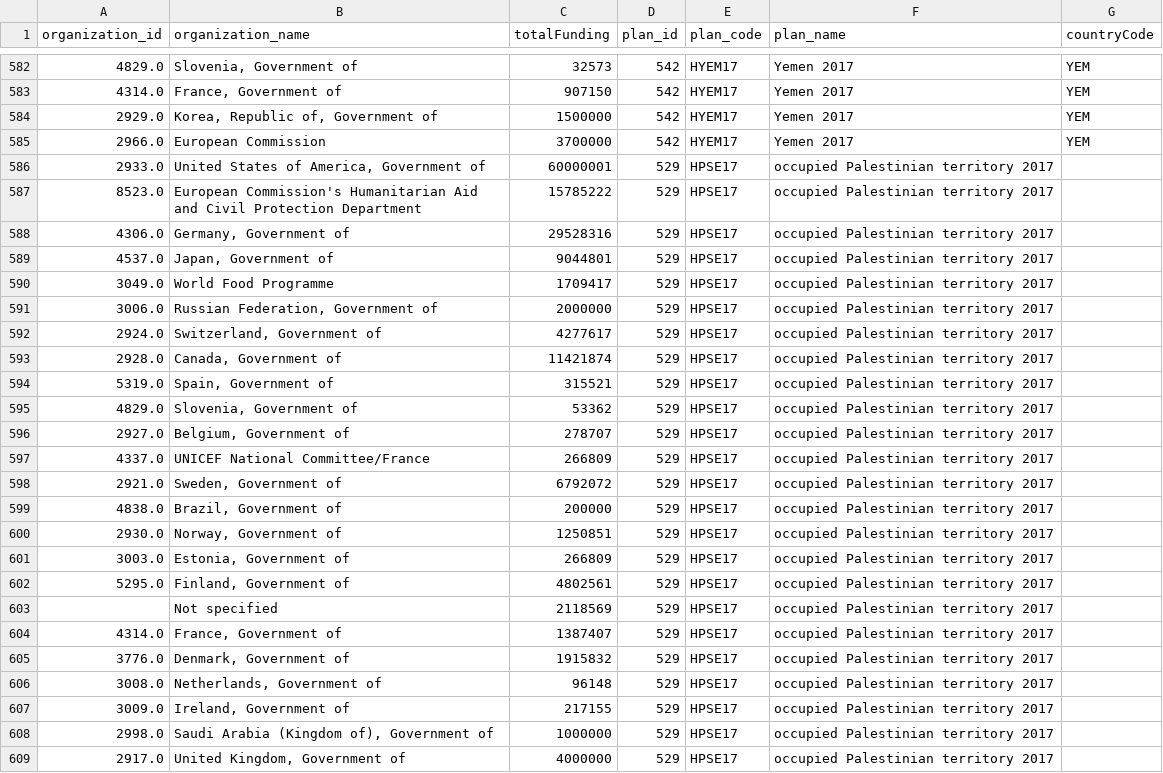
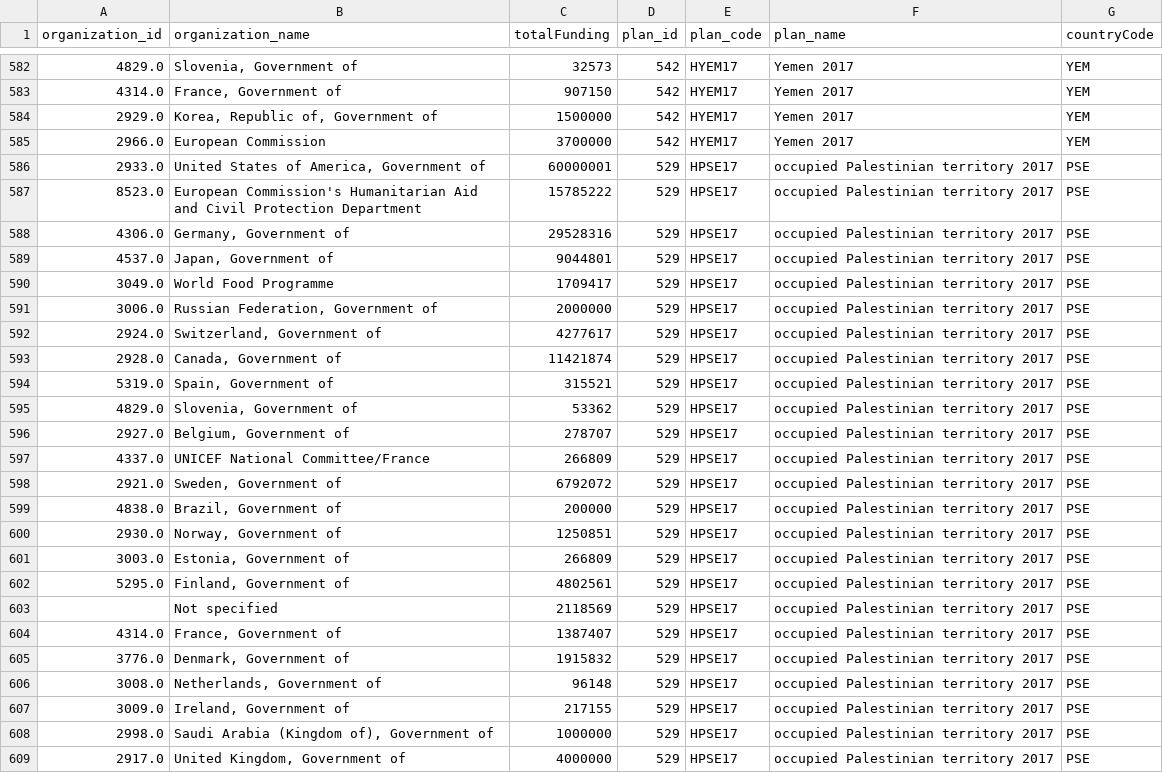
Before and after one commit to ONEcampaign/humanitarian-data-service, a CSV file: resources/data/derived/example/funding_donors_appeal.csv (was resources/data/derived/example/funding_donors.csv), drawn as a sheet; only a part is shown, gaps mark what is left out; the diff covers the shown part only.

```diff
--- a/resources/data/derived/example/funding_donors.csv
+++ b/resources/data/derived/example/funding_donors_appeal.csv
@@ -585,25 +585,25 @@ organization_id,organization_name,totalFunding,plan_id,plan_code,plan_name,count
 2966.0,European Commission,3700000,542,HYEM17,Yemen 2017,YEM
-2933.0,"United States of America, Government of",60000001,529,HPSE17,occupied Palestinian territory 2017,
-8523.0,European Commission's Humanitarian Aid and Civil Protection Department,15785222,529,HPSE17,occupied Palestinian territory 2017,
-4306.0,"Germany, Government of",29528316,529,HPSE17,occupied Palestinian territory 2017,
-4537.0,"Japan, Government of",9044801,529,HPSE17,occupied Palestinian territory 2017,
-3049.0,World Food Programme,1709417,529,HPSE17,occupied Palestinian territory 2017,
-3006.0,"Russian Federation, Government of",2000000,529,HPSE17,occupied Palestinian territory 2017,
-2924.0,"Switzerland, Government of",4277617,529,HPSE17,occupied Palestinian territory 2017,
-2928.0,"Canada, Government of",11421874,529,HPSE17,occupied Palestinian territory 2017,
-5319.0,"Spain, Government of",315521,529,HPSE17,occupied Palestinian territory 2017,
-4829.0,"Slovenia, Government of",53362,529,HPSE17,occupied Palestinian territory 2017,
-2927.0,"Belgium, Government of",278707,529,HPSE17,occupied Palestinian territory 2017,
-4337.0,UNICEF National Committee/France,266809,529,HPSE17,occupied Palestinian territory 2017,
-2921.0,"Sweden, Government of",6792072,529,HPSE17,occupied Palestinian territory 2017,
-4838.0,"Brazil, Government of",200000,529,HPSE17,occupied Palestinian territory 2017,
-2930.0,"Norway, Government of",1250851,529,HPSE17,occupied Palestinian territory 2017,
-3003.0,"Estonia, Government of",266809,529,HPSE17,occupied Palestinian territory 2017,
-5295.0,"Finland, Government of",4802561,529,HPSE17,occupied Palestinian territory 2017,
-,Not specified,2118569,529,HPSE17,occupied Palestinian territory 2017,
-4314.0,"France, Government of",1387407,529,HPSE17,occupied Palestinian territory 2017,
-3776.0,"Denmark, Government of",1915832,529,HPSE17,occupied Palestinian territory 2017,
-3008.0,"Netherlands, Government of",96148,529,HPSE17,occupied Palestinian territory 2017,
-3009.0,"Ireland, Government of",217155,529,HPSE17,occupied Palestinian territory 2017,
-2998.0,"Saudi Arabia (Kingdom of), Government of",1000000,529,HPSE17,occupied Palestinian territory 2017,
-2917.0,"United Kingdom, Government of",4000000,529,HPSE17,occupied Palestinian territory 2017,
+2933.0,"United States of America, Government of",60000001,529,HPSE17,occupied Palestinian territory 2017,PSE
+8523.0,European Commission's Humanitarian Aid and Civil Protection Department,15785222,529,HPSE17,occupied Palestinian territory 2017,PSE
+4306.0,"Germany, Government of",29528316,529,HPSE17,occupied Palestinian territory 2017,PSE
+4537.0,"Japan, Government of",9044801,529,HPSE17,occupied Palestinian territory 2017,PSE
+3049.0,World Food Programme,1709417,529,HPSE17,occupied Palestinian territory 2017,PSE
+3006.0,"Russian Federation, Government of",2000000,529,HPSE17,occupied Palestinian territory 2017,PSE
+2924.0,"Switzerland, Government of",4277617,529,HPSE17,occupied Palestinian territory 2017,PSE
+2928.0,"Canada, Government of",11421874,529,HPSE17,occupied Palestinian territory 2017,PSE
+5319.0,"Spain, Government of",315521,529,HPSE17,occupied Palestinian territory 2017,PSE
+4829.0,"Slovenia, Government of",53362,529,HPSE17,occupied Palestinian territory 2017,PSE
+2927.0,"Belgium, Government of",278707,529,HPSE17,occupied Palestinian territory 2017,PSE
+4337.0,UNICEF National Committee/France,266809,529,HPSE17,occupied Palestinian territory 2017,PSE
+2921.0,"Sweden, Government of",6792072,529,HPSE17,occupied Palestinian territory 2017,PSE
+4838.0,"Brazil, Government of",200000,529,HPSE17,occupied Palestinian territory 2017,PSE
+2930.0,"Norway, Government of",1250851,529,HPSE17,occupied Palestinian territory 2017,PSE
+3003.0,"Estonia, Government of",266809,529,HPSE17,occupied Palestinian territory 2017,PSE
+5295.0,"Finland, Government of",4802561,529,HPSE17,occupied Palestinian territory 2017,PSE
+,Not specified,2118569,529,HPSE17,occupied Palestinian territory 2017,PSE
+4314.0,"France, Government of",1387407,529,HPSE17,occupied Palestinian territory 2017,PSE
+3776.0,"Denmark, Government of",1915832,529,HPSE17,occupied Palestinian territory 2017,PSE
+3008.0,"Netherlands, Government of",96148,529,HPSE17,occupied Palestinian territory 2017,PSE
+3009.0,"Ireland, Government of",217155,529,HPSE17,occupied Palestinian territory 2017,PSE
+2998.0,"Saudi Arabia (Kingdom of), Government of",1000000,529,HPSE17,occupied Palestinian territory 2017,PSE
+2917.0,"United Kingdom, Government of",4000000,529,HPSE17,occupied Palestinian territory 2017,PSE
```
Also changed, not shown: 2 edited cells elsewhere in this file, resources/data/derived/example/funding_clusters.csv, resources/data/derived/example/funding_dest_countries.csv, 10 other files.
